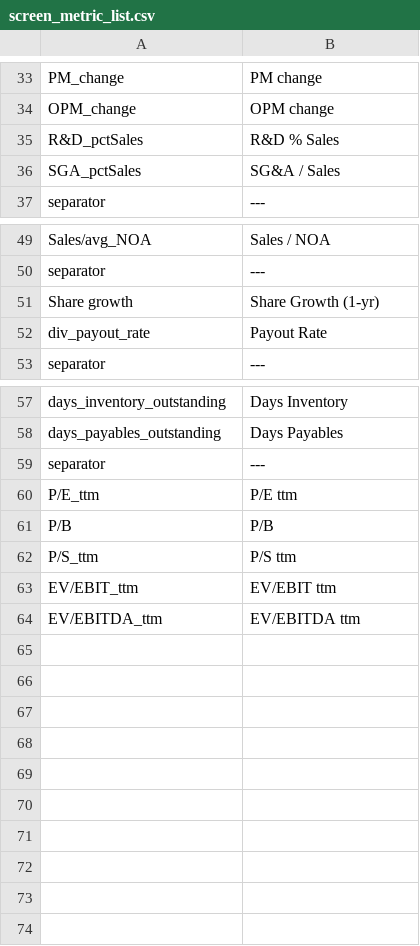
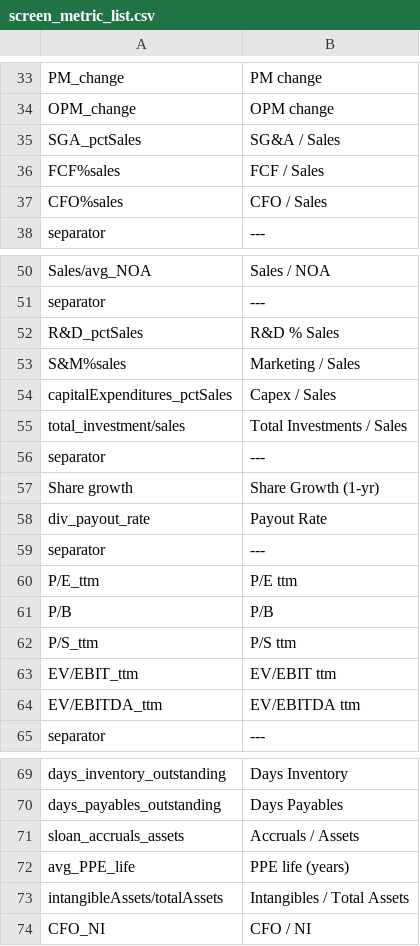
Before and after one commit to darylspelman/1percentile_app, a CSV file: inputs/screen_metric_list.csv, drawn as a sheet; only a part is shown, gaps mark what is left out; the diff covers the shown part only.

```diff
--- a/inputs/screen_metric_list.csv
+++ b/inputs/screen_metric_list.csv
@@ -35 +34,0 @@ OPM_change,OPM change,
-R&D_pctSales,R&D % Sales,
@@ -36,0 +36,2 @@ SGA_pctSales,SG&A / Sales,
+FCF%sales,FCF / Sales
+CFO%sales,CFO / Sales
@@ -50,0 +52,5 @@ separator,---,
+R&D_pctSales,R&D % Sales
+S&M%sales,Marketing / Sales
+capitalExpenditures_pctSales,Capex / Sales
+total_investment/sales,Total Investments / Sales
+separator,---
@@ -52,0 +59,6 @@ div_payout_rate,Payout Rate,
+separator,---
+P/E_ttm,P/E ttm
+P/B,P/B
+P/S_ttm,P/S ttm
+EV/EBIT_ttm,EV/EBIT ttm
+EV/EBITDA_ttm,EV/EBITDA ttm
@@ -59,6 +71,4 @@ days_payables_outstanding,Days Payables,
-separator,---,
-P/E_ttm,P/E ttm,
-P/B,P/B,
-P/S_ttm,P/S ttm,
-EV/EBIT_ttm,EV/EBIT ttm,
-EV/EBITDA_ttm,EV/EBITDA ttm,
+sloan_accruals_assets,Accruals / Assets
+avg_PPE_life,PPE life (years)
+intangibleAssets/totalAssets,Intangibles / Total Assets
+CFO_NI,CFO / NI
```
Also changed, not shown: 1 edited cell elsewhere in this file, inputs/metric_name.csv, 4 other files.
